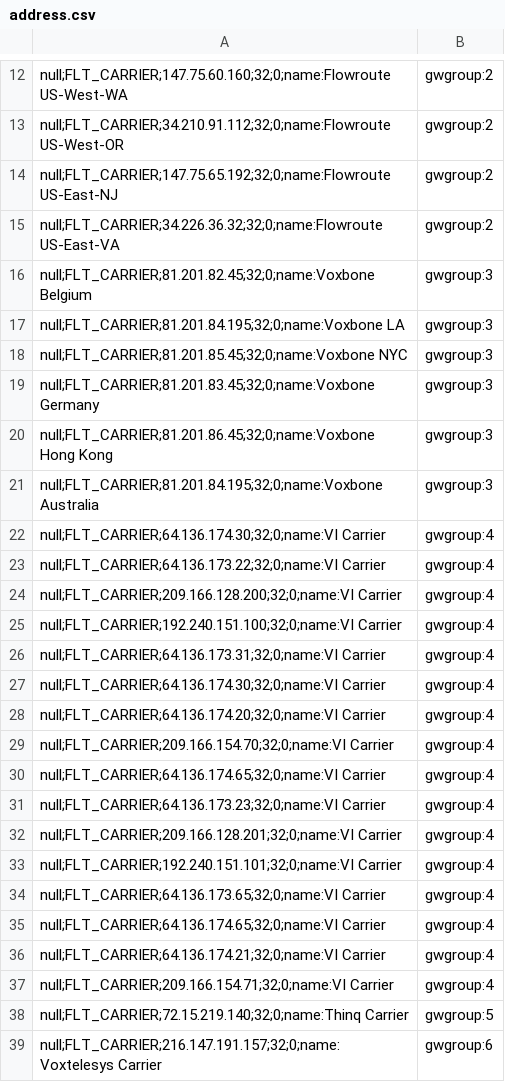
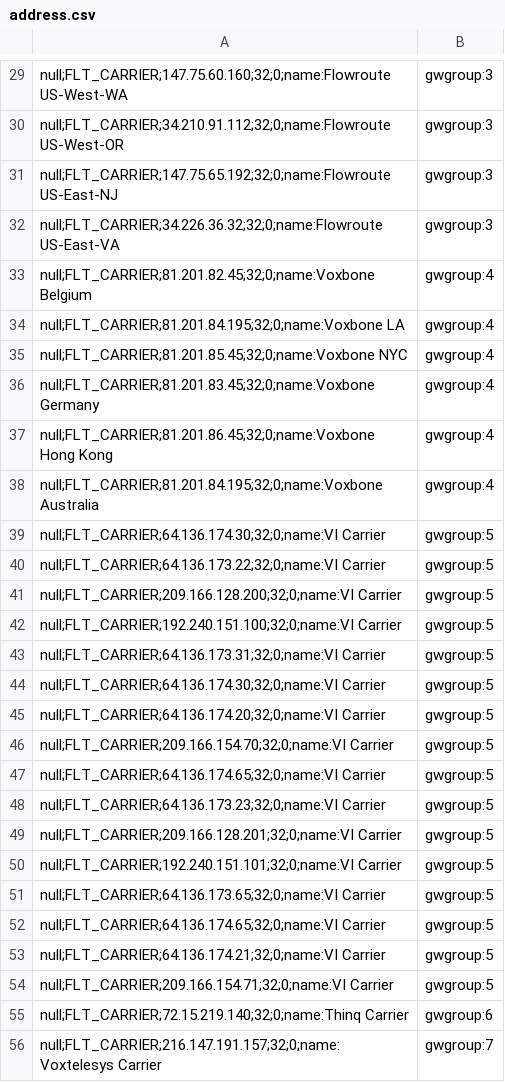
Before and after one commit to dOpensource/dsiprouter, a CSV file: kamailio/defaults/address.csv, drawn as a sheet; only a part is shown, gaps mark what is left out; addresses are those after the commit; the diff covers the shown part only; the diff names each change by its address in the sheet, - before the commit and + after, or states it on an @@ line.

```diff
--- a/kamailio/defaults/address.csv
+++ b/kamailio/defaults/address.csv
-B29:B32: gwgroup:2
+B29:B32: gwgroup:3
-B33:B38: gwgroup:3
+B33:B38: gwgroup:4
-B39:B54: gwgroup:4
+B39:B54: gwgroup:5
-B55: gwgroup:5
+B55: gwgroup:6
-B56: gwgroup:6
+B56: gwgroup:7
```
Also changed, not shown: 17 added rows, 6 removed rows and 12 edited cells elsewhere in this file, kamailio/defaults/dr_gateways.csv, kamailio/defaults/dr_gw_lists.csv, 23 other files.
